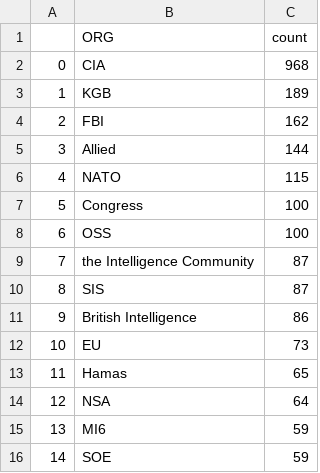
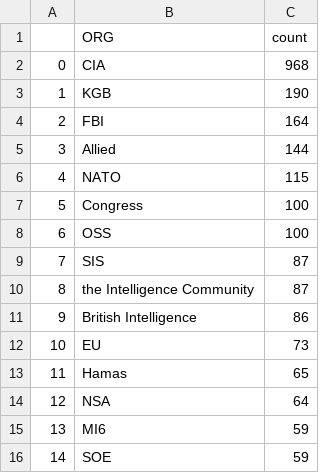
Before and after one commit to yusufaliozkan/clone-zotero-intelligence-bibliography, a CSV file: org.csv, drawn as a sheet.

```diff
--- a/org.csv
+++ b/org.csv
@@ -2,4 +2,4 @@
 0,CIA,968
-1,KGB,189
-2,FBI,162
+1,KGB,190
+2,FBI,164
 3,Allied,144
@@ -8,4 +8,4 @@
 6,OSS,100
-7,the Intelligence Community,87
-8,SIS,87
+7,SIS,87
+8,the Intelligence Community,87
 9,British Intelligence,86
```
Also changed, not shown: countries.csv, gpe.csv, 2 other files.
